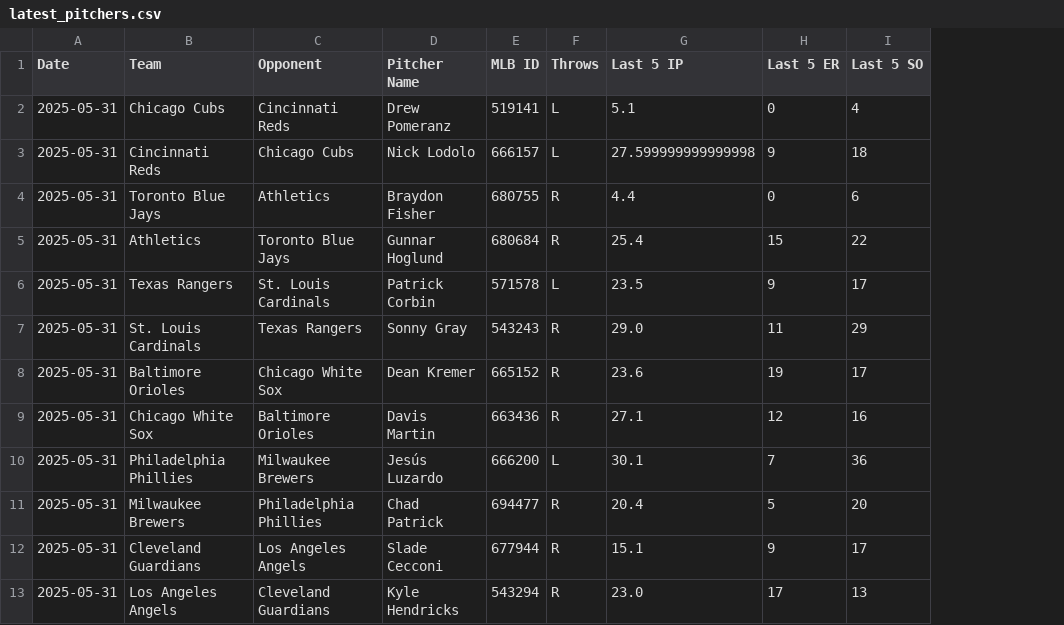
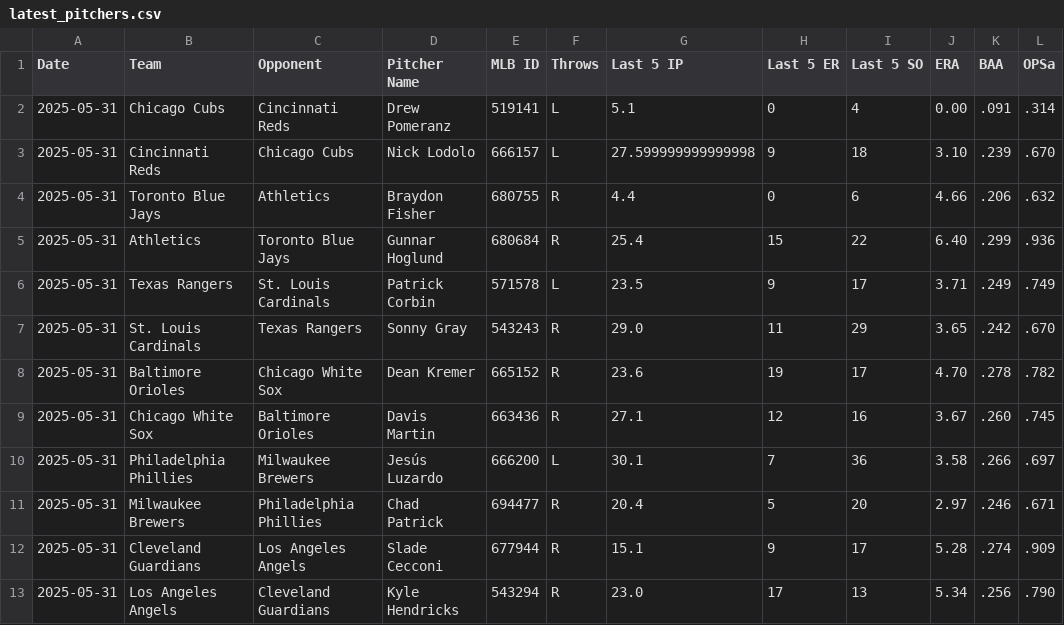
Before and after one commit to tws5d/Cycle-Parlay-Evaluator, a CSV file: latest_pitchers.csv, drawn as a sheet; only a part is shown; the diff names each change by its address in the sheet, - before the commit and + after, or states it on an @@ line.

Commit message:
Update latest_pitchers.csv (2025-05-31 20:48:47)

```diff
--- a/latest_pitchers.csv
+++ b/latest_pitchers.csv
+column J (ERA), rows 2-13: 0.00 | 3.10 | 4.66 | 6.40 | 3.71 | 3.65 | 4.70 | 3.67 | 3.58 | 2.97 | 5.28 | 5.34
+column K (BAA), rows 2-13: .091 | .239 | .206 | .299 | .249 | .242 | .278 | .260 | .266 | .246 | .274 | .256
+column L (OPSa), rows 2-13: .314 | .670 | .632 | .936 | .749 | .670 | .782 | .745 | .697 | .671 | .909 | .790
```
